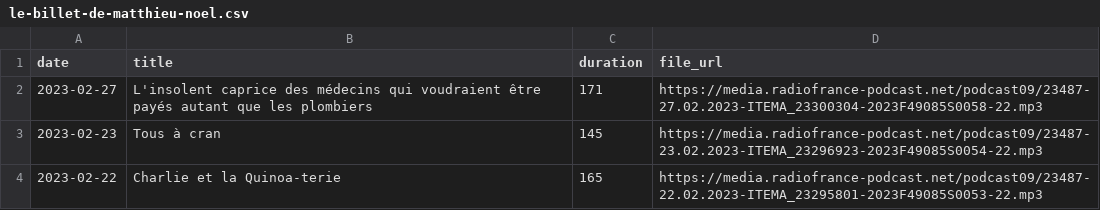
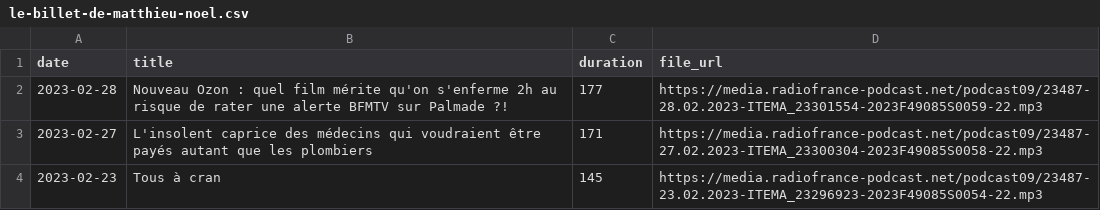
Before and after one commit to ahasverus/franceinter, a CSV file: inst/csv/le-billet-de-matthieu-noel.csv, drawn as a sheet; only a part is shown; the shorter side is filled out with more unchanged rows.

```diff
--- a/inst/csv/le-billet-de-matthieu-noel.csv
+++ b/inst/csv/le-billet-de-matthieu-noel.csv
@@ -1,2 +1,3 @@
 "date";"title";"duration";"file_url"
+"2023-02-28";"Nouveau Ozon : quel film mérite qu'on s'enferme 2h au risque de rater une alerte BFMTV sur Palmade ?!";177;"https://media.radiofrance-podcast.net/podcast09/23487-28.02.2023-ITEMA_23301554-2023F49085S0059-22.mp3"
 "2023-02-27";"L'insolent caprice des médecins qui voudraient être payés autant que les plombiers";171;"https://media.radiofrance-podcast.net/podcast09/23487-27.02.2023-ITEMA_23300304-2023F49085S0058-22.mp3"
```
Also changed, not shown: inst/csv/le-moment-meurice.csv, inst/csv/tanguy-pastureau-maltraite-l-info.csv, 3 other files.
